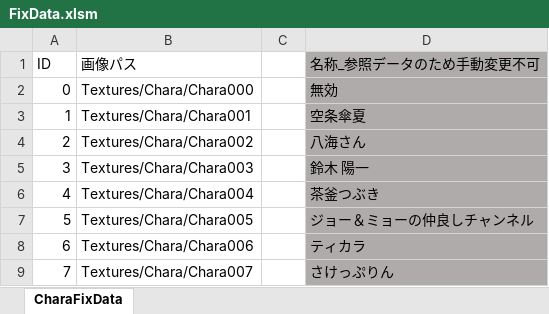
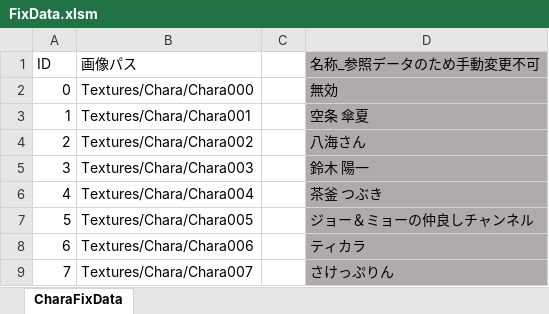
Before and after one commit to KobayashiMaito/JJC_SocialGame_2023, an Excel workbook: ETC/FixData/FixData.xlsm, sheet CharaFixData, drawn as a sheet; only a part is shown; values as stored, in another font and other column widths than the file's, no borders; charts and pictures not drawn; the diff covers the shown part only; the diff names each change by its address in the sheet, - before the commit and + after, or states it on an @@ line.

```diff
--- a/ETC/FixData/FixData.xlsm (sheet CharaFixData)
+++ b/ETC/FixData/FixData.xlsm (sheet CharaFixData)
-D3 (名称_参照データのため手動変更不可): 空条傘夏
+D3 (名称_参照データのため手動変更不可): 空条 傘夏
-D6 (名称_参照データのため手動変更不可): 茶釜つぶき
+D6 (名称_参照データのため手動変更不可): 茶釜 つぶき
```
Also changed, not shown: 270 added rows, 17 edited cells and cell formats elsewhere in this sheet, 23 other files.
